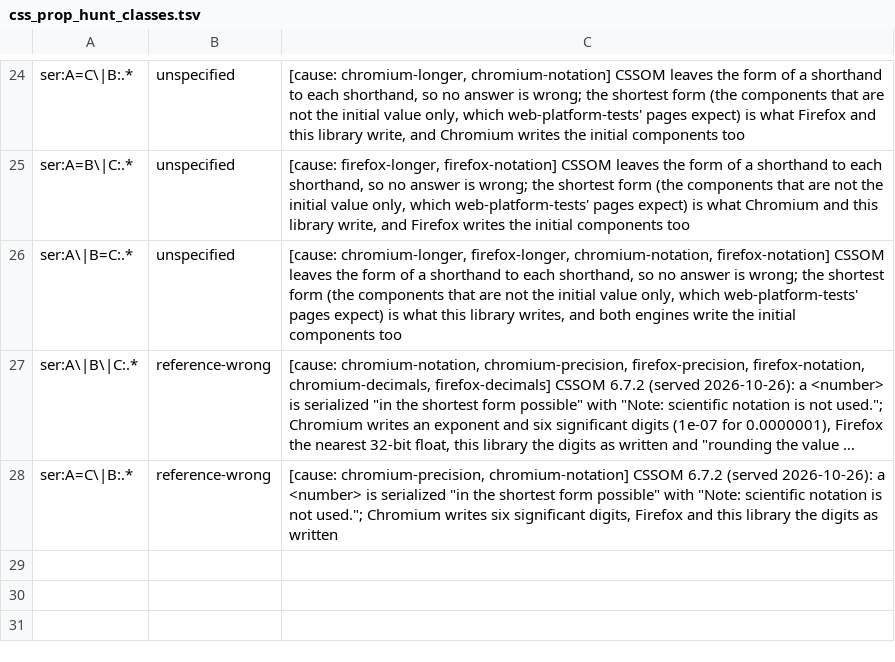
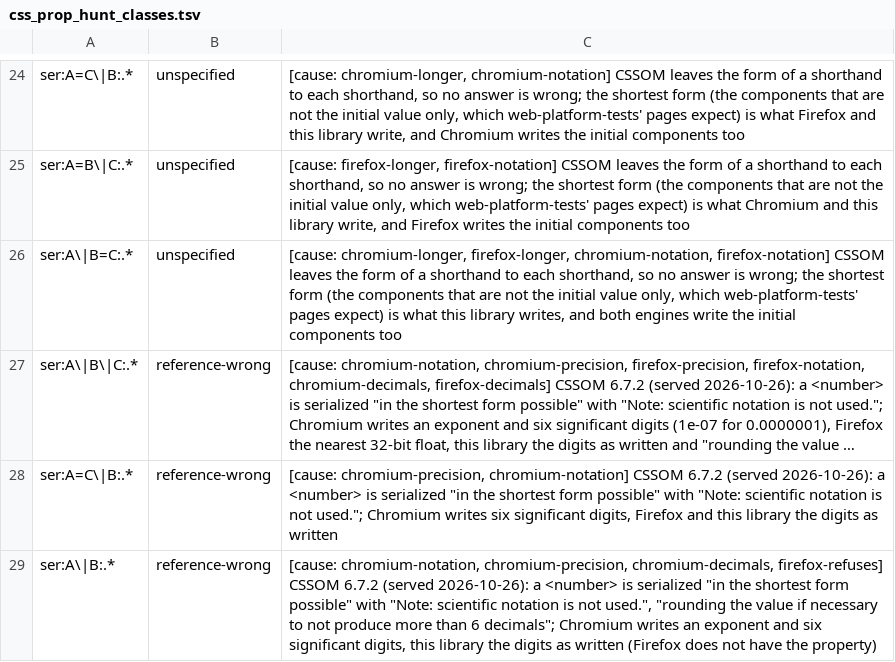
Before and after one commit to Ghoti-io/text, a TSV file: tools/oracle/css_prop_hunt_classes.tsv, drawn as a sheet; only a part is shown, gaps mark what is left out; long unchanged cells end in …; the diff names each change by its address in the sheet, - before the commit and + after, or states it on an @@ line.

Commit message:
Classify the hunt keys of properties that only Chromium has by the same number causes
A key whose only difference is Chromium's exponent, six significant digits or seventh decimal
and Firefox's lack of the property is the number rule of the other keys (CSSOM 6.7.2); 1,345 of the
2,429 keys of the hunt are classified with a witness each, 1,084 are reported UNLISTED, 23 of 23
rule plants are caught.

```diff
--- a/tools/oracle/css_prop_hunt_classes.tsv
+++ b/tools/oracle/css_prop_hunt_classes.tsv
+row 29: ser:A\|B:.* | reference-wrong | [cause: chromium-notation, chromium-precision, chromium-decimals, firefox-refuses] CSSOM 6.7.2 (served 2026-10-26): a <number> is serialized "in the shortest form possible" with "Note: scientific notation is not used.", "rounding the value if necessary to not produce more than 6 decimals"; Chromium writes an exponent and six significant digits, this library the digits as written (Firefox does not have the property)
```
Also changed, not shown: 2 other files.
